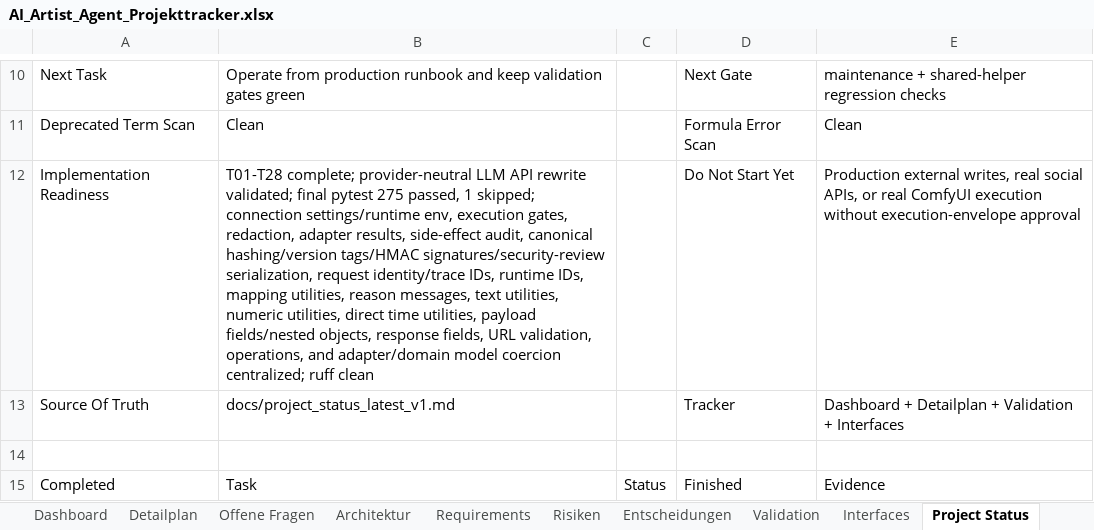
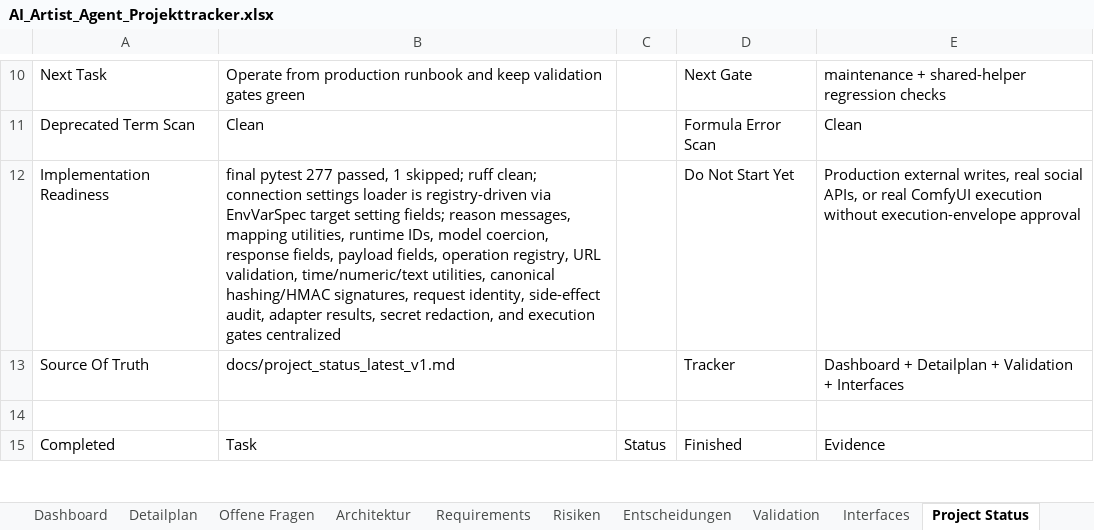
Before and after one commit to artprof964/AI-Artist, an Excel workbook: AI_Artist_Agent_Projekttracker.xlsx, sheet Project Status, drawn as a sheet; only a part is shown, gaps mark what is left out; values as stored, in another font and other column widths than the file's, no borders; the diff names each change by its address in the sheet, - before the commit and + after, or states it on an @@ line.

```diff
--- a/AI_Artist_Agent_Projekttracker.xlsx (sheet Project Status)
+++ b/AI_Artist_Agent_Projekttracker.xlsx (sheet Project Status)
-B12: T01-T28 complete; provider-neutral LLM API rewrite validated; final pytest 275 passed, 1 skipped; connection settings/runtime env, execution gates, redaction, adapter results, side-effect audit, canonical hashing/version tags/HMAC signatures/security-review serialization, request identity/trace IDs, runtime IDs, mapping utilities, reason messages, text utilities, numeric utilities, direct time utilities, payload fields/nested objects, response fields, URL validation, operations, and adapter/domain model coercion centralized; ruff clean
+B12: final pytest 277 passed, 1 skipped; ruff clean; connection settings loader is registry-driven via EnvVarSpec target setting fields; reason messages, mapping utilities, runtime IDs, model coercion, response fields, payload fields, operation registry, URL validation, time/numeric/text utilities, canonical hashing/HMAC signatures, request identity, side-effect audit, adapter results, secret redaction, and execution gates centralized
```
Also changed, not shown: sheet Validation, sheet Detailplan, 8 other files.
